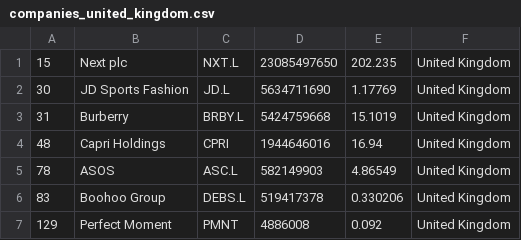
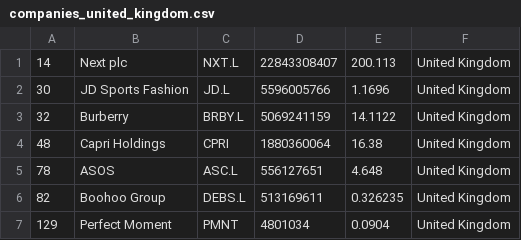
Before and after one commit to Roygel30/merida-june-6-2024, a CSV file: companies_united_kingdom.csv, drawn as a sheet.

```diff
--- a/companies_united_kingdom.csv
+++ b/companies_united_kingdom.csv
@@ -1,7 +1,7 @@
-"15","Next plc","NXT.L","23085497650","202.235","United Kingdom"
-"30","JD Sports Fashion","JD.L","5634711690","1.17769","United Kingdom"
-"31","Burberry","BRBY.L","5424759668","15.1019","United Kingdom"
-"48","Capri Holdings","CPRI","1944646016","16.94","United Kingdom"
-"78","ASOS","ASC.L","582149903","4.86549","United Kingdom"
-"83","Boohoo Group","DEBS.L","519417378","0.330206","United Kingdom"
-"129","Perfect Moment","PMNT","4886008","0.092","United Kingdom"
+"14","Next plc","NXT.L","22843308407","200.113","United Kingdom"
+"30","JD Sports Fashion","JD.L","5596005766","1.1696","United Kingdom"
+"32","Burberry","BRBY.L","5069241159","14.1122","United Kingdom"
+"48","Capri Holdings","CPRI","1880360064","16.38","United Kingdom"
+"78","ASOS","ASC.L","556127651","4.648","United Kingdom"
+"82","Boohoo Group","DEBS.L","513169611","0.326235","United Kingdom"
+"129","Perfect Moment","PMNT","4801034","0.0904","United Kingdom"
```
Also changed, not shown: companies-all.csv, companies_france.csv, 1 other file.
